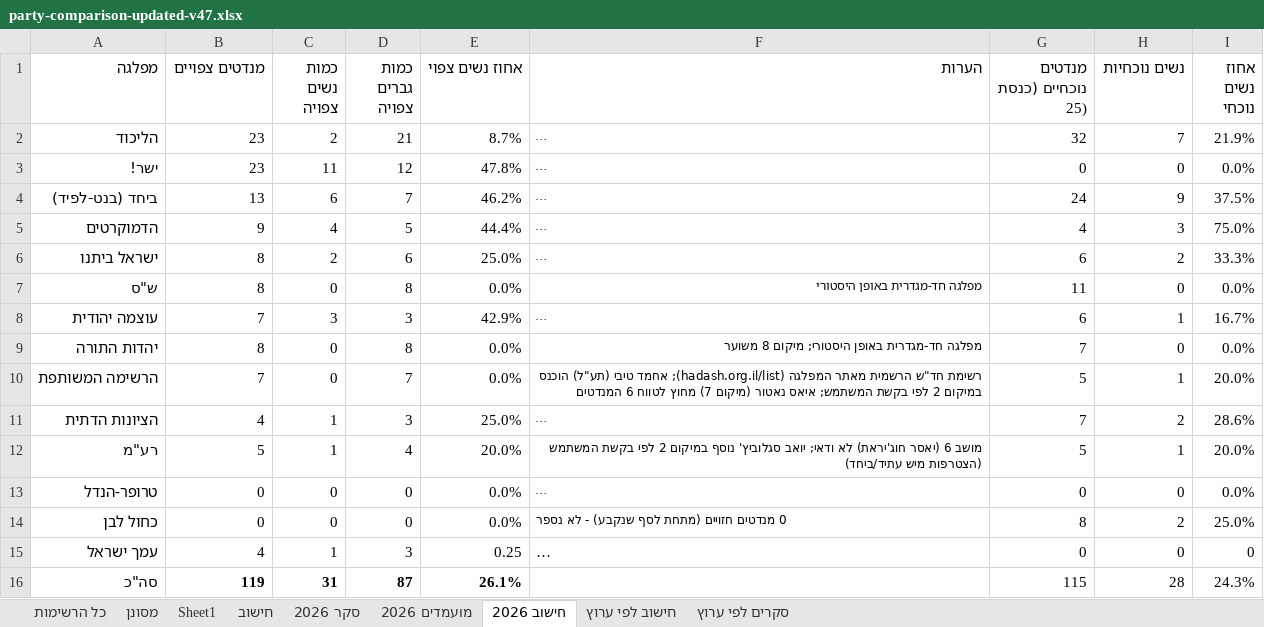
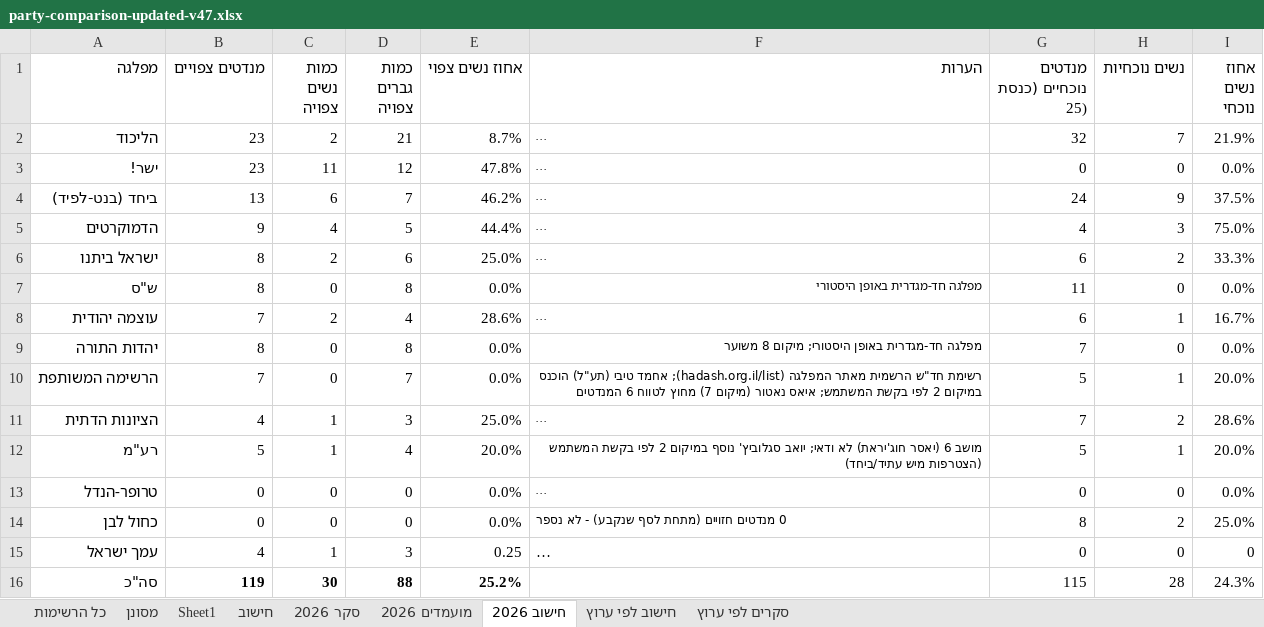
Before and after one commit to 5050gender/party-comparison, an Excel workbook: party-comparison-updated-v47.xlsx, sheet חישוב 2026, drawn as a sheet; long unchanged cells end in …; values as stored, in another font and other column widths than the file's, no borders; the diff names each change by its address in the sheet, - before the commit and + after, or states it on an @@ line.

```diff
--- a/party-comparison-updated-v47.xlsx (sheet חישוב 2026)
+++ b/party-comparison-updated-v47.xlsx (sheet חישוב 2026)
-C8 (כמות נשים צפויה): 3
+C8 (כמות נשים צפויה): 2
-D8 (כמות גברים צפויה): 3
+D8 (כמות גברים צפויה): 4
-E8 (אחוז נשים צפוי): 42.9%
+E8 (אחוז נשים צפוי): 28.6%
-C16 (כמות נשים צפויה): 31
+C16 (כמות נשים צפויה): 30
-D16 (כמות גברים צפויה): 87
+D16 (כמות גברים צפויה): 88
-E16 (אחוז נשים צפוי): 26.1%
+E16 (אחוז נשים צפוי): 25.2%
```
Also changed, not shown: sheet חישוב לפי ערוץ, sheet מועמדים 2026, 1 other file.
